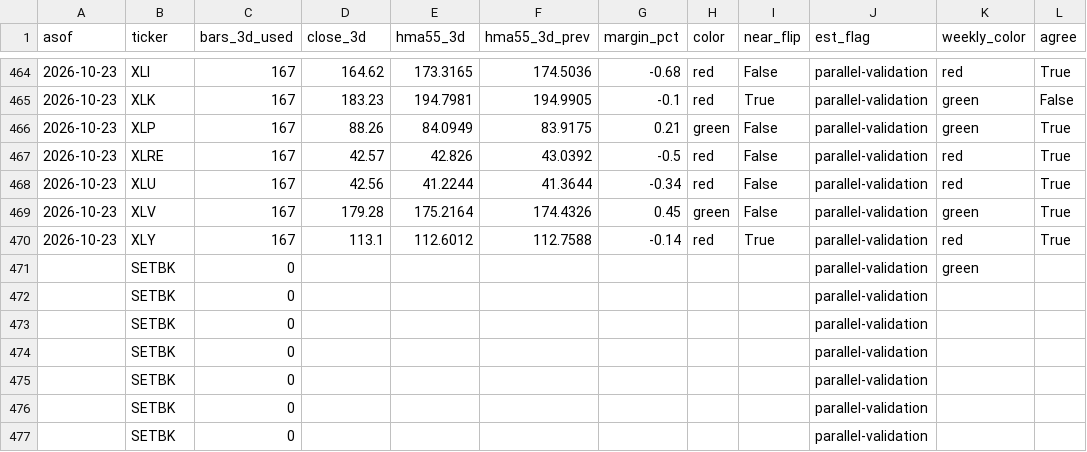
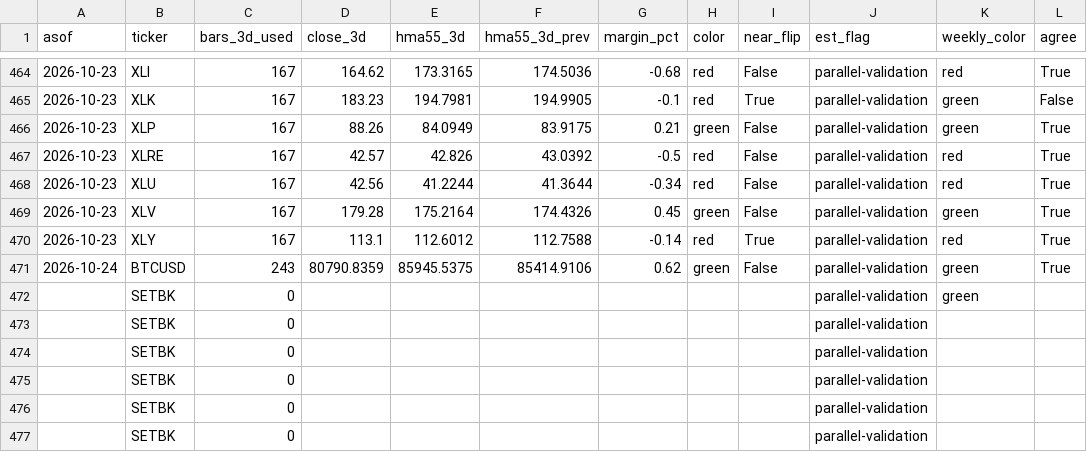
Before and after one commit to 8wy88kzpj9-pixel/hull-price-pipeline, a CSV file: data/hull3d.csv, drawn as a sheet; only a part is shown, gaps mark what is left out; the shorter side is filled out with more unchanged rows; the diff names each change by its address in the sheet, - before the commit and + after, or states it on an @@ line.

```diff
--- a/data/hull3d.csv
+++ b/data/hull3d.csv
+row 471: 2026-10-24 | BTCUSD | 243 | 80790.8359 | 85945.5375 | 85414.9106 | 0.62 | green | False | parallel-validation | green | True
+row 473:  | SETBK | 0 |  |  |  |  |  |  | parallel-validation
```
Also changed, not shown: data/hull_weekly.csv, data/weekly_closes.csv, 2 other files.
